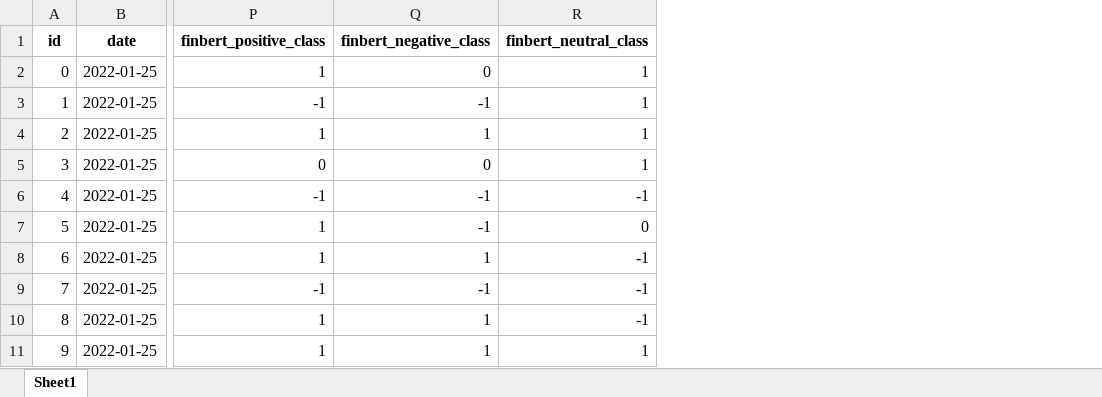
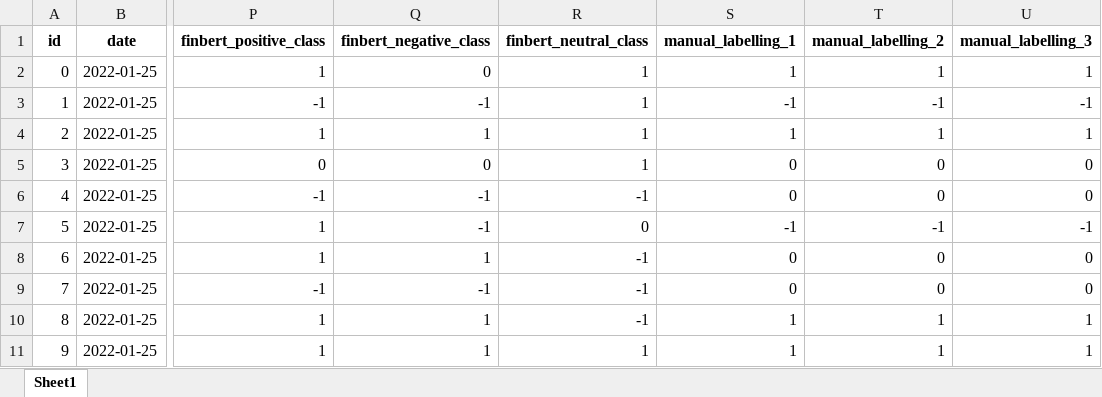
Before and after one commit to manoelgadi/CryptoLin, an Excel workbook: CryptoLin_IE.xlsx, sheet Sheet1, drawn as a sheet; only a part is shown, gaps mark what is left out; values as stored, in another font and other column widths than the file's, no borders; the diff names each change by its address in the sheet, - before the commit and + after, or states it on an @@ line.

```diff
--- a/CryptoLin_IE.xlsx (sheet Sheet1)
+++ b/CryptoLin_IE.xlsx (sheet Sheet1)
+column S (manual_labelling_1), rows 2-11: 1 | -1 | 1 | 0 | 0 | -1 | 0 | 0 | 1 | 1
+column T (manual_labelling_2), rows 2-11: 1 | -1 | 1 | 0 | 0 | -1 | 0 | 0 | 1 | 1
+column U (manual_labelling_3), rows 2-11: 1 | -1 | 1 | 0 | 0 | -1 | 0 | 0 | 1 | 1
```
Also changed, not shown: 1 other file.
